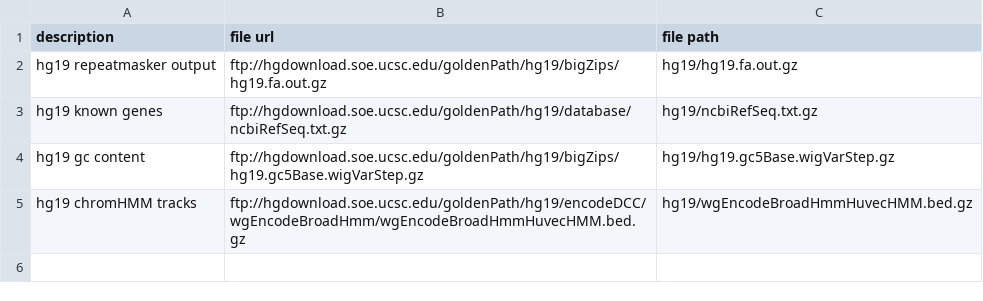
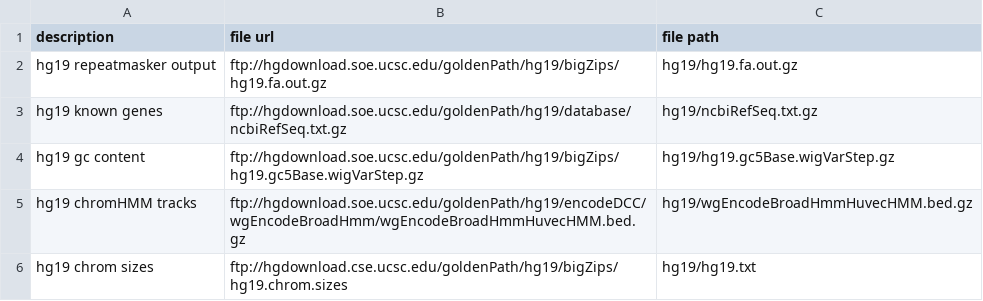
Before and after one commit to qwx9/chrab, a CSV file: hg19.csv, drawn as a sheet.

```diff
--- a/hg19.csv
+++ b/hg19.csv
@@ -5 +5,2 @@ hg19 gc content,ftp://hgdownload.soe.ucsc.edu/goldenPath/hg19/bigZips/hg19.gc5Ba
 hg19 chromHMM tracks,ftp://hgdownload.soe.ucsc.edu/goldenPath/hg19/encodeDCC/wgEncodeBroadHmm/wgEncodeBroadHmmHuvecHMM.bed.gz,hg19/wgEncodeBroadHmmHuvecHMM.bed.gz
+hg19 chrom sizes,ftp://hgdownload.cse.ucsc.edu/goldenPath/hg19/bigZips/hg19.chrom.sizes,hg19/hg19.txt
```
Also changed, not shown: geo.csv.
